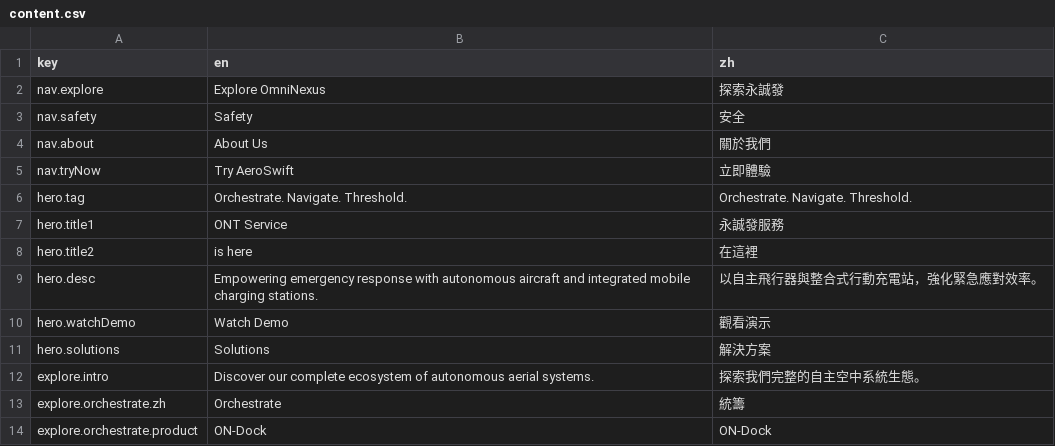
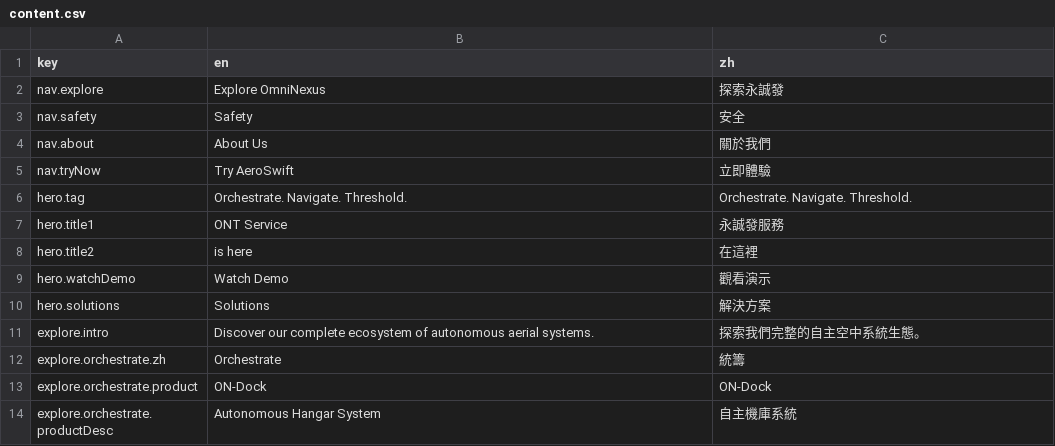
Before and after one commit to sian-ci-cheng/company_web, a CSV file: public/content.csv, drawn as a sheet; only a part is shown; the shorter side is filled out with more unchanged rows.

```diff
--- a/public/content.csv
+++ b/public/content.csv
@@ -8,3 +8,2 @@ hero.title1,ONT Service,永誠發服務
 hero.title2,is here,在這裡
-hero.desc,"Empowering emergency response with autonomous aircraft and integrated mobile charging stations.",以自主飛行器與整合式行動充電站，強化緊急應對效率。
 hero.watchDemo,Watch Demo,觀看演示
```
Also changed, not shown: 11 other files.
